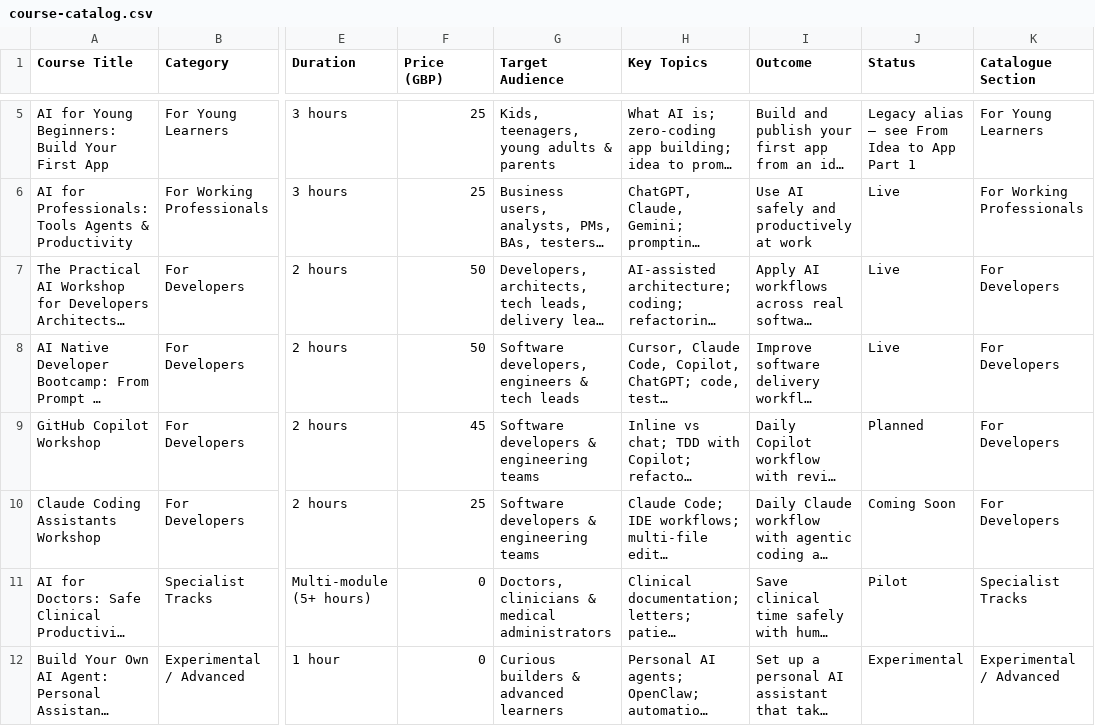
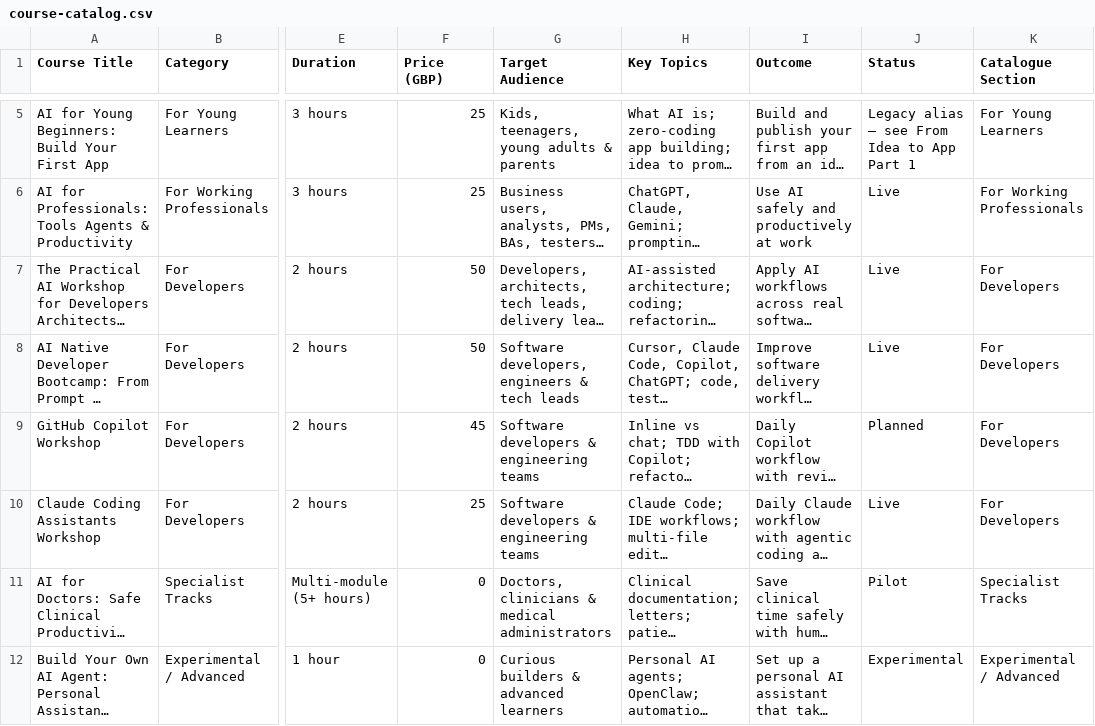
Before and after one commit to madhusudhankonda/ai, a CSV file: course-catalog.csv, drawn as a sheet; only a part is shown, gaps mark what is left out; long unchanged cells end in …; the diff names each change by its address in the sheet, - before the commit and + after, or states it on an @@ line.

```diff
--- a/course-catalog.csv
+++ b/course-catalog.csv
-J10 (Status): Coming Soon
+J10 (Status): Live
```
Also changed, not shown: 5 other files.
